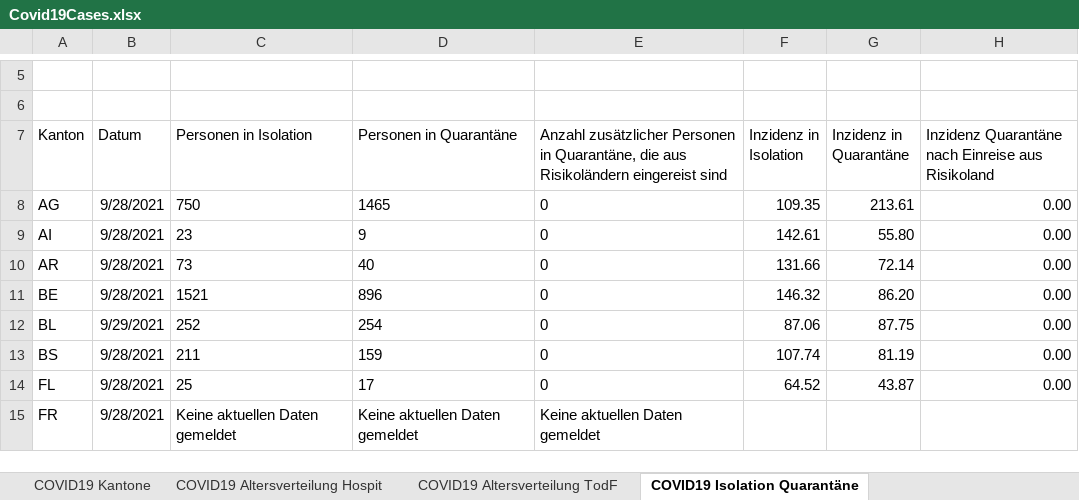
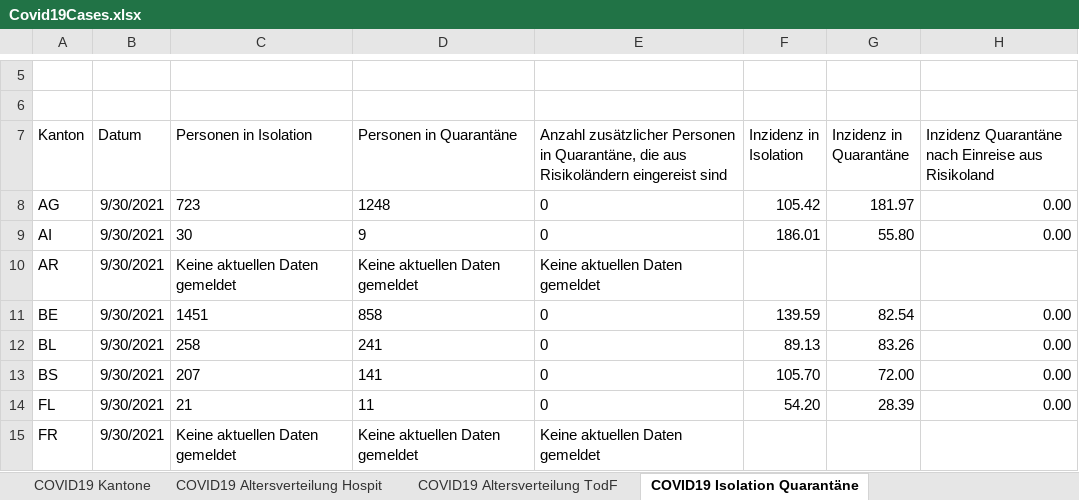
Before and after one commit to dankaufmann/f-curve, an Excel workbook: Data/Covid19Cases.xlsx, sheet COVID19 Isolation Quarantäne, drawn as a sheet; only a part is shown, gaps mark what is left out; values as stored, in another font and other column widths than the file's, no borders; the diff covers the shown part only; the diff names each change by its address in the sheet, - before the commit and + after, or states it on an @@ line.

```diff
--- a/Data/Covid19Cases.xlsx (sheet COVID19 Isolation Quarantäne)
+++ b/Data/Covid19Cases.xlsx (sheet COVID19 Isolation Quarantäne)
-B8:B11 (Datum): 9/28/2021
+B8:B11 (Datum): 9/30/2021
-C8 (Personen in Isolation): 750
+C8 (Personen in Isolation): 723
-D8 (Personen in Quarantäne): 1465
+D8 (Personen in Quarantäne): 1248
-F8 (Inzidenz in Isolation): 109.35
+F8 (Inzidenz in Isolation): 105.42
-G8 (Inzidenz in Quarantäne): 213.61
+G8 (Inzidenz in Quarantäne): 181.97
-C9 (Personen in Isolation): 23
+C9 (Personen in Isolation): 30
-F9 (Inzidenz in Isolation): 142.61
+F9 (Inzidenz in Isolation): 186.01
-C10 (Personen in Isolation): 73
+C10 (Personen in Isolation): Keine aktuellen Daten gemeldet
-D10 (Personen in Quarantäne): 40
+D10 (Personen in Quarantäne): Keine aktuellen Daten gemeldet
-E10: 0
+E10: Keine aktuellen Daten gemeldet
-F10 (Inzidenz in Isolation): 131.66
+F10 (Inzidenz in Isolation): (empty)
-G10 (Inzidenz in Quarantäne): 72.14
+G10 (Inzidenz in Quarantäne): (empty)
-H10: 0.00
+H10: (empty)
-C11 (Personen in Isolation): 1521
+C11 (Personen in Isolation): 1451
-D11 (Personen in Quarantäne): 896
+D11 (Personen in Quarantäne): 858
-F11 (Inzidenz in Isolation): 146.32
+F11 (Inzidenz in Isolation): 139.59
-G11 (Inzidenz in Quarantäne): 86.20
+G11 (Inzidenz in Quarantäne): 82.54
-B12 (Datum): 9/29/2021
+B12 (Datum): 9/30/2021
-C12 (Personen in Isolation): 252
+C12 (Personen in Isolation): 258
-D12 (Personen in Quarantäne): 254
+D12 (Personen in Quarantäne): 241
-F12 (Inzidenz in Isolation): 87.06
+F12 (Inzidenz in Isolation): 89.13
-G12 (Inzidenz in Quarantäne): 87.75
+G12 (Inzidenz in Quarantäne): 83.26
-B13:B15 (Datum): 9/28/2021
+B13:B15 (Datum): 9/30/2021
-C13 (Personen in Isolation): 211
+C13 (Personen in Isolation): 207
-D13 (Personen in Quarantäne): 159
+D13 (Personen in Quarantäne): 141
-F13 (Inzidenz in Isolation): 107.74
+F13 (Inzidenz in Isolation): 105.70
-G13 (Inzidenz in Quarantäne): 81.19
+G13 (Inzidenz in Quarantäne): 72.00
-C14 (Personen in Isolation): 25
+C14 (Personen in Isolation): 21
-D14 (Personen in Quarantäne): 17
+D14 (Personen in Quarantäne): 11
-F14 (Inzidenz in Isolation): 64.52
+F14 (Inzidenz in Isolation): 54.20
-G14 (Inzidenz in Quarantäne): 43.87
+G14 (Inzidenz in Quarantäne): 28.39
```
Also changed, not shown: 108 edited cells elsewhere in this sheet, sheet COVID19 Zahlen, sheet COVID19 Kantone, sheet COVID19 Altersverteilung, sheet COVID19 Altersverteilung Hospit, sheet COVID19 Altersverteilung TodF, Data/Covid19CasesJH.xlsx, 23 other files.
